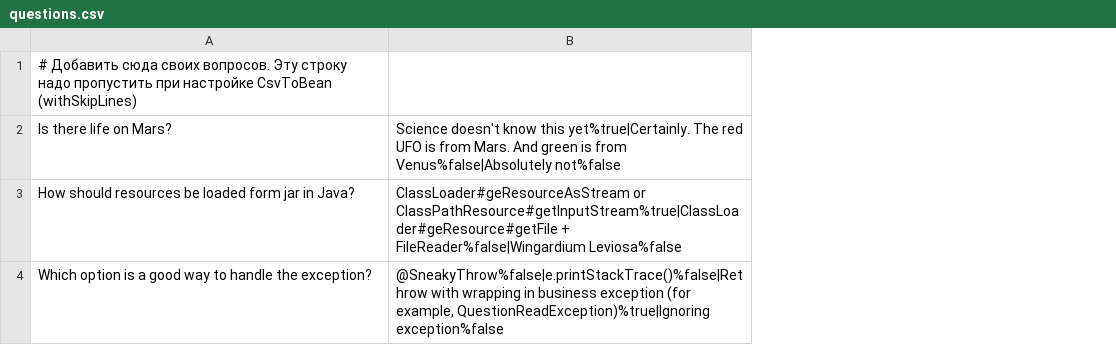
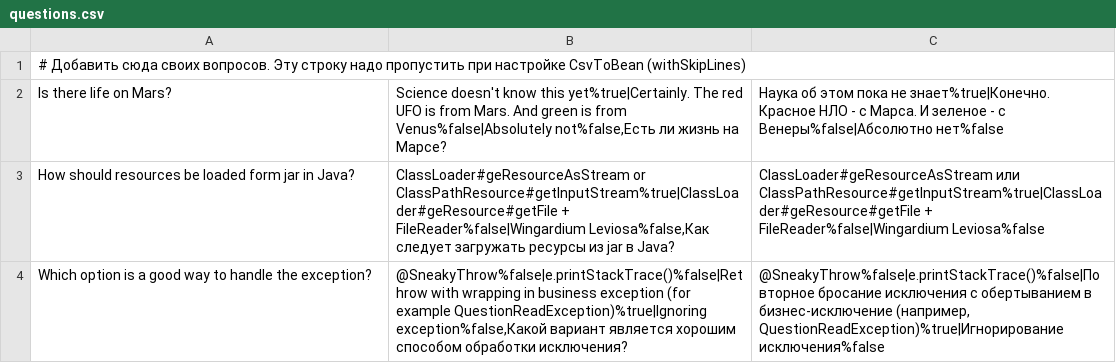
Before and after one commit to keyjin88/2023-11-otus-spring-vdovenkov, a CSV file: hw3/src/main/resources/questions.csv, drawn as a sheet; removed rows and columns are numbered as before the commit, all else as after; the diff names each change by its address in the sheet, - before the commit and + after, or states it on an @@ line.

```diff
--- a/hw3/src/main/resources/questions.csv
+++ b/hw3/src/main/resources/questions.csv
-column B, rows 2-4: Science doesn't know this yet%true|Certainly. The red UFO is from Mars. And green is from Venus%false|Absolutely not%false | ClassLoader#geResourceAsStream or ClassPathResource#getInputStream%true|ClassLoader#geResource#getFile + FileReader%false|Wingardium Leviosa%false | @SneakyThrow%false|e.printStackTrace()%false|Rethrow with wrapping in business exception (for example, QuestionReadException)%true|Ignoring exception%false
+column B, rows 2-4: Science doesn't know this yet%true|Certainly. The red UFO is from Mars. And green is from Venus%false|Absolutely not%false,Есть ли жизнь на Марсе? | ClassLoader#geResourceAsStream or ClassPathResource#getInputStream%true|ClassLoader#geResource#getFile + FileReader%false|Wingardium Leviosa%false,Как следует загружать ресурсы из jar в Java? | @SneakyThrow%false|e.printStackTrace()%false|Rethrow with wrapping in business exception (for example QuestionReadException)%true|Ignoring exception%false,Какой вариант является хорошим способом обработки исключения?
+column C, rows 2-4: Наука об этом пока не знает%true|Конечно. Красное НЛО - с Марса. И зеленое - с Венеры%false|Абсолютно нет%false | ClassLoader#geResourceAsStream или ClassPathResource#getInputStream%true|ClassLoader#geResource#getFile + FileReader%false|Wingardium Leviosa%false | @SneakyThrow%false|e.printStackTrace()%false|Повторное бросание исключения с обертыванием в бизнес-исключение (например, QuestionReadException)%true|Игнорирование исключения%false
```
Also changed, not shown: 9 other files.
